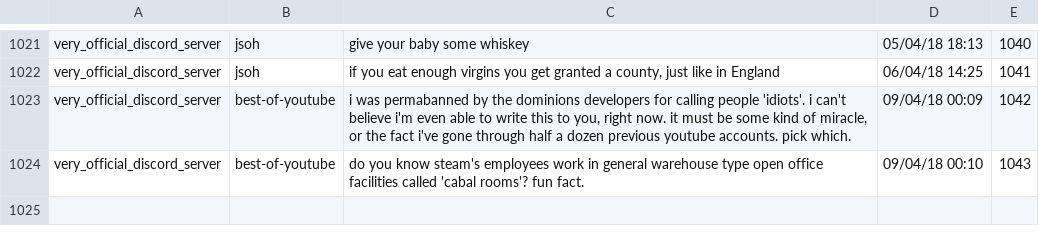
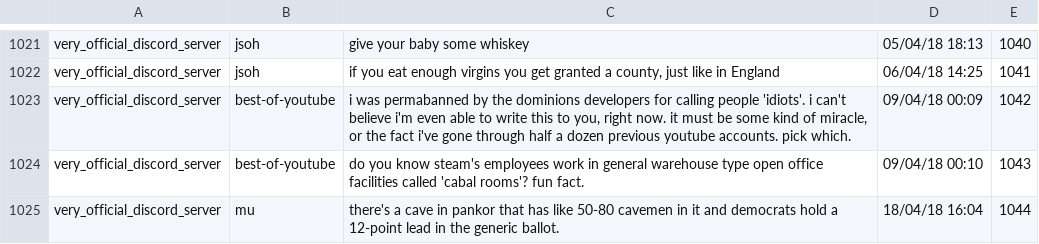
Before and after one commit to andreybarsky/nevermore, a CSV file: quotes/very_official_discord_server.csv, drawn as a sheet; only a part is shown, gaps mark what is left out.

```diff
--- a/quotes/very_official_discord_server.csv
+++ b/quotes/very_official_discord_server.csv
@@ -1024 +1024,2 @@ very_official_discord_server,"best-of-youtube","i was permabanned by the dominio
 very_official_discord_server,"best-of-youtube","do you know steam's employees work in general warehouse type open office facilities called 'cabal rooms'?  fun fact.",09/04/18 00:10,1043
+very_official_discord_server,"mu","there's a cave in pankor that has like 50-80 cavemen in it and democrats hold a 12-point lead in the generic ballot.",18/04/18 16:04,1044
```
Also changed, not shown: 4 other files.
